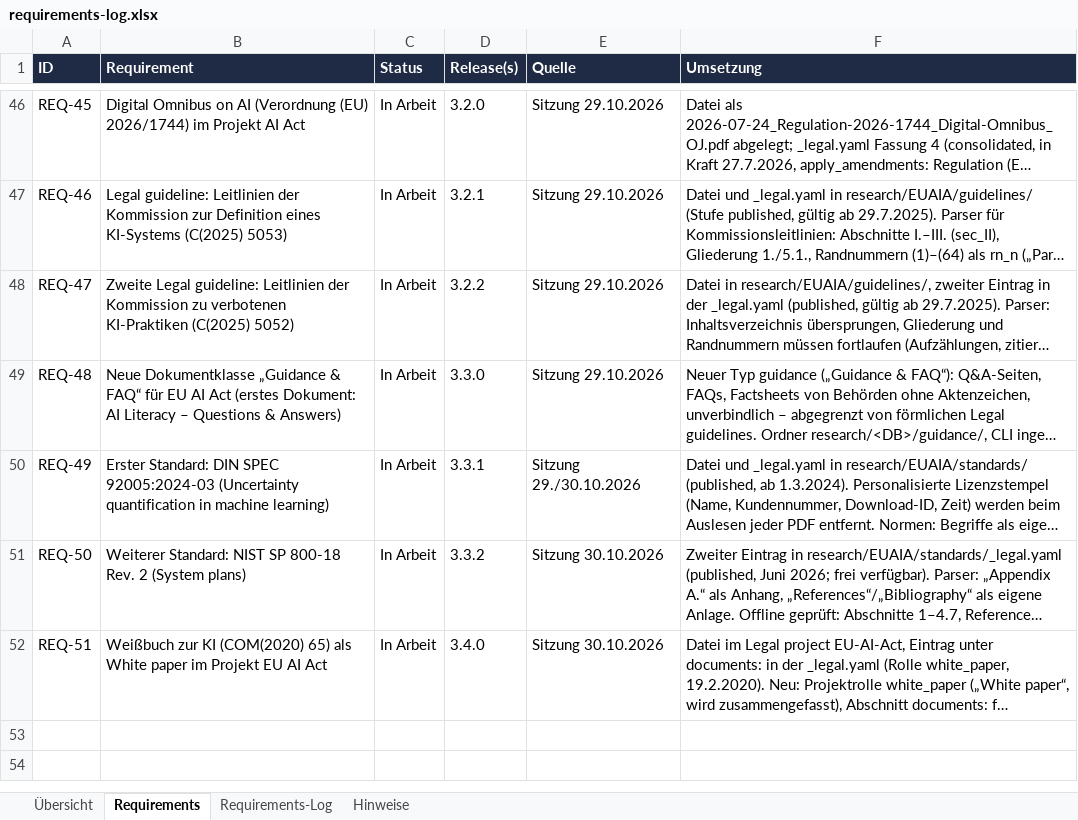
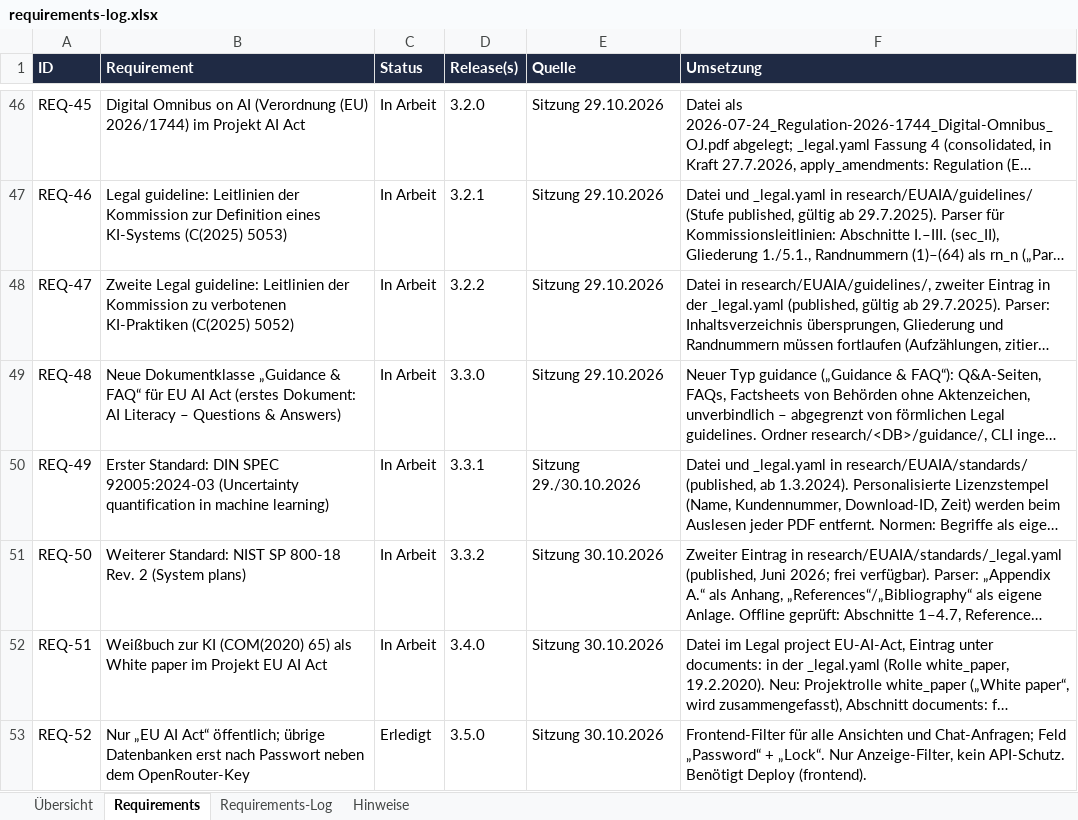
Before and after one commit to ProDigi-Repo/ALITA, an Excel workbook: docs/requirements-log.xlsx, sheet Requirements, drawn as a sheet; only a part is shown, gaps mark what is left out; long unchanged cells end in …; values as stored, in another font and other column widths than the file's, no borders; conditional formats not drawn; the diff names each change by its address in the sheet, - before the commit and + after, or states it on an @@ line.

```diff
--- a/docs/requirements-log.xlsx (sheet Requirements)
+++ b/docs/requirements-log.xlsx (sheet Requirements)
+row 53: REQ-52 | Nur „EU AI Act“ öffentlich; übrige Datenbanken erst nach Passwort neben dem OpenRouter-Key | Erledigt | 3.5.0 | Sitzung 30.10.2026 | Frontend-Filter für alle Ansichten und Chat-Anfragen; Feld „Password“ + „Lock“. Nur Anzeige-Filter, kein API-Schutz. Benötigt Deploy (frontend).
```
Also changed, not shown: sheet Requirements-Log, sheet Hinweise, 15 other files.
